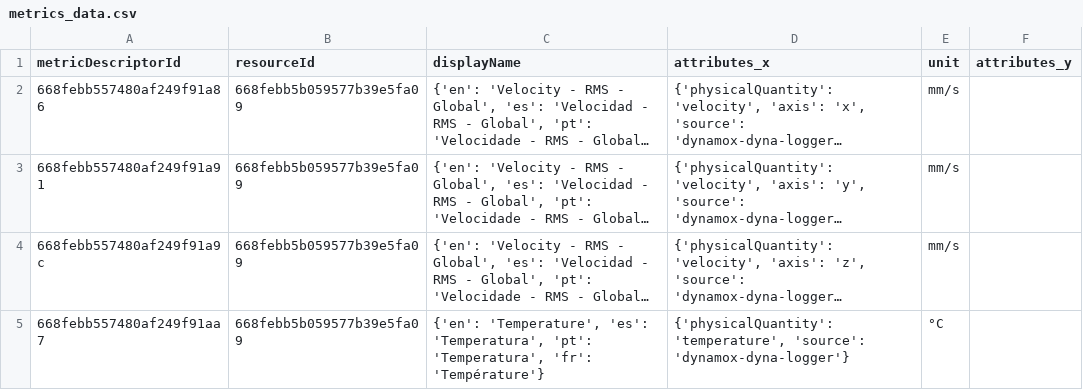
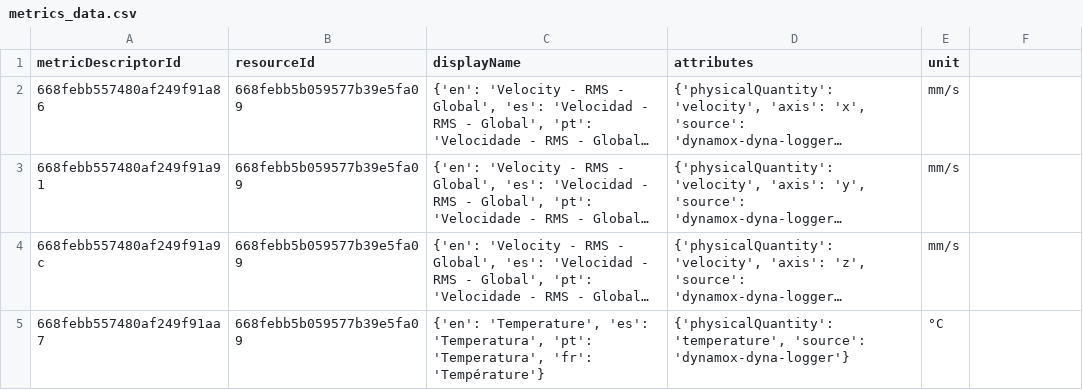
Before and after one commit to CidClayQuirino/DataBaseDynamox, a CSV file: metrics_data.csv, drawn as a sheet; only a part is shown; long unchanged cells end in …; the diff names each change by its address in the sheet, - before the commit and + after, or states it on an @@ line.

Commit message:
Upload de dados de métricas - 2024-11-10T12:11:41.205286

```diff
--- a/metrics_data.csv
+++ b/metrics_data.csv
-D1: attributes_x
+D1: attributes
-F1: attributes_y
+F1: (empty)
```
